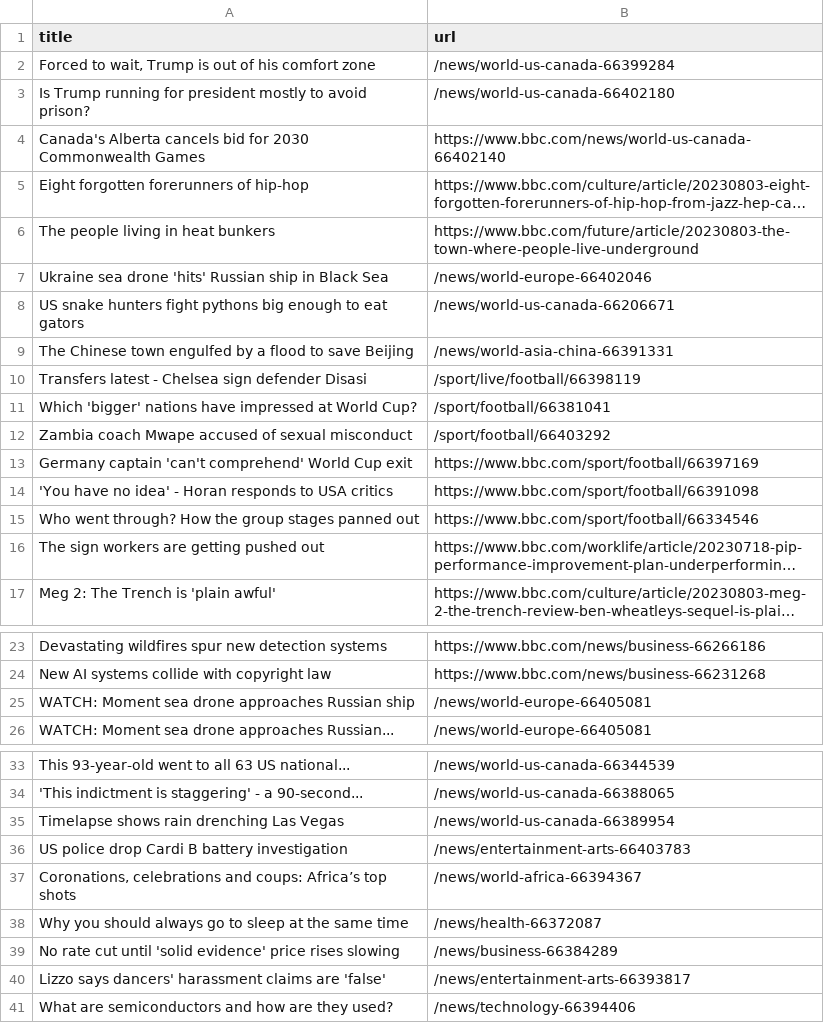
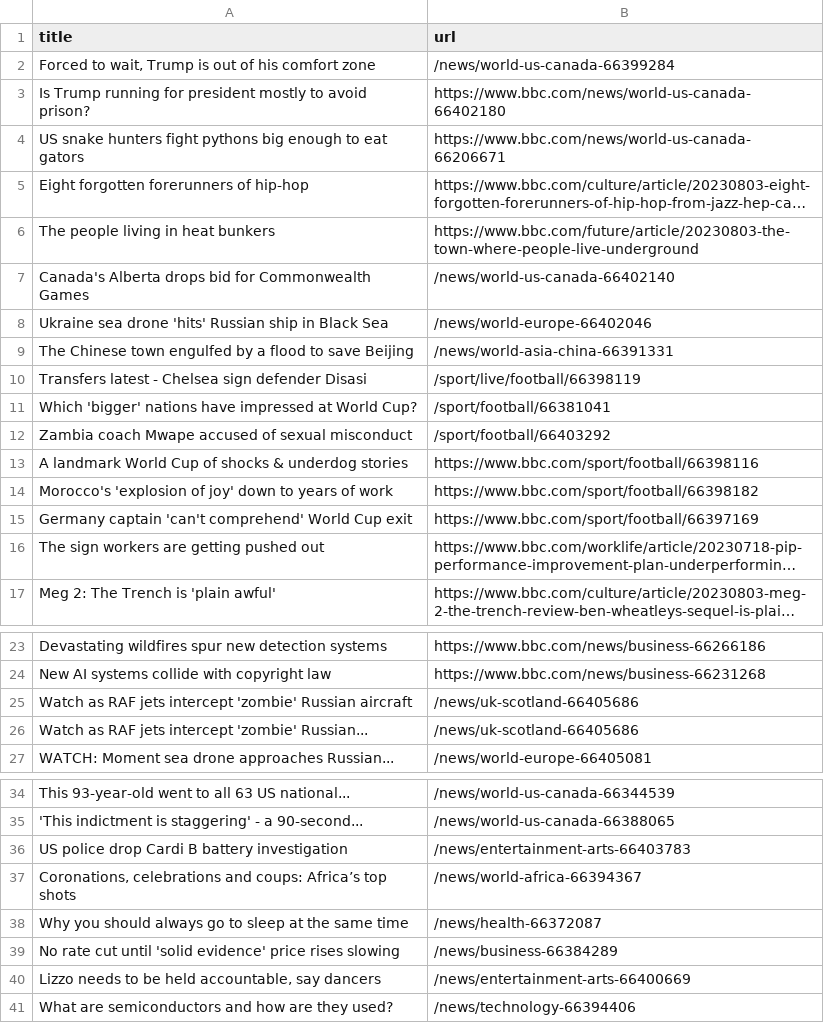
Before and after one commit to amanda-chn/automatic-scraper-bbc, a CSV file: bbc.csv, drawn as a sheet; only a part is shown, gaps mark what is left out; long unchanged cells end in …; removed rows and columns are numbered as before the commit, all else as after; the diff names each change by its address in the sheet, - before the commit and + after, or states it on an @@ line.

```diff
--- a/bbc.csv
+++ b/bbc.csv
-B3 (url): /news/world-us-canada-66402180
+B3 (url): https://www.bbc.com/news/world-us-canada-66402180
-row 4: Canada's Alberta cancels bid for 2030 Commonwealth Games | https://www.bbc.com/news/world-us-canada-66402140
+row 4: US snake hunters fight pythons big enough to eat gators | https://www.bbc.com/news/world-us-canada-66206671
+row 7: Canada's Alberta drops bid for Commonwealth Games | /news/world-us-canada-66402140
-row 8: US snake hunters fight pythons big enough to eat gators | /news/world-us-canada-66206671
+row 13: A landmark World Cup of shocks & underdog stories | https://www.bbc.com/sport/football/66398116
+row 14: Morocco's 'explosion of joy' down to years of work | https://www.bbc.com/sport/football/66398182
-row 14: 'You have no idea' - Horan responds to USA critics | https://www.bbc.com/sport/football/66391098
-row 15: Who went through? How the group stages panned out | https://www.bbc.com/sport/football/66334546
-row 25: WATCH: Moment sea drone approaches Russian ship | /news/world-europe-66405081
+row 25: Watch as RAF jets intercept 'zombie' Russian aircraft | /news/uk-scotland-66405686
+row 26: Watch as RAF jets intercept 'zombie' Russian... | /news/uk-scotland-66405686
-row 35: Timelapse shows rain drenching Las Vegas | /news/world-us-canada-66389954
-row 40: Lizzo says dancers' harassment claims are 'false' | /news/entertainment-arts-66393817
+row 40: Lizzo needs to be held accountable, say dancers | /news/entertainment-arts-66400669
```
